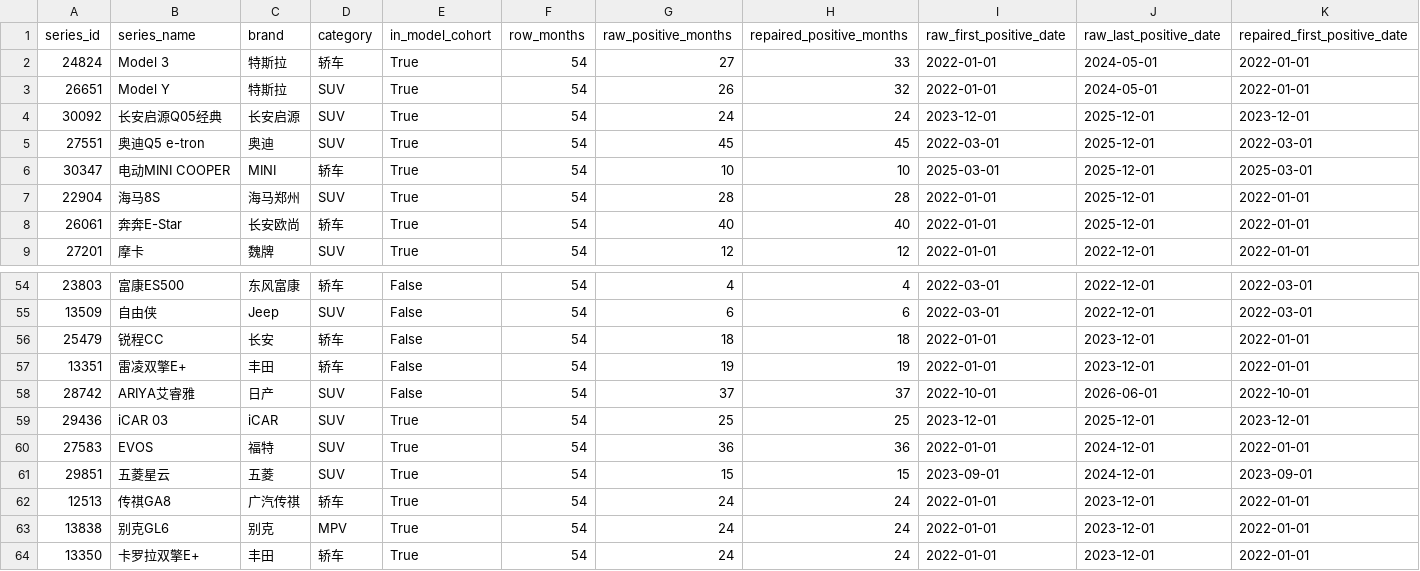
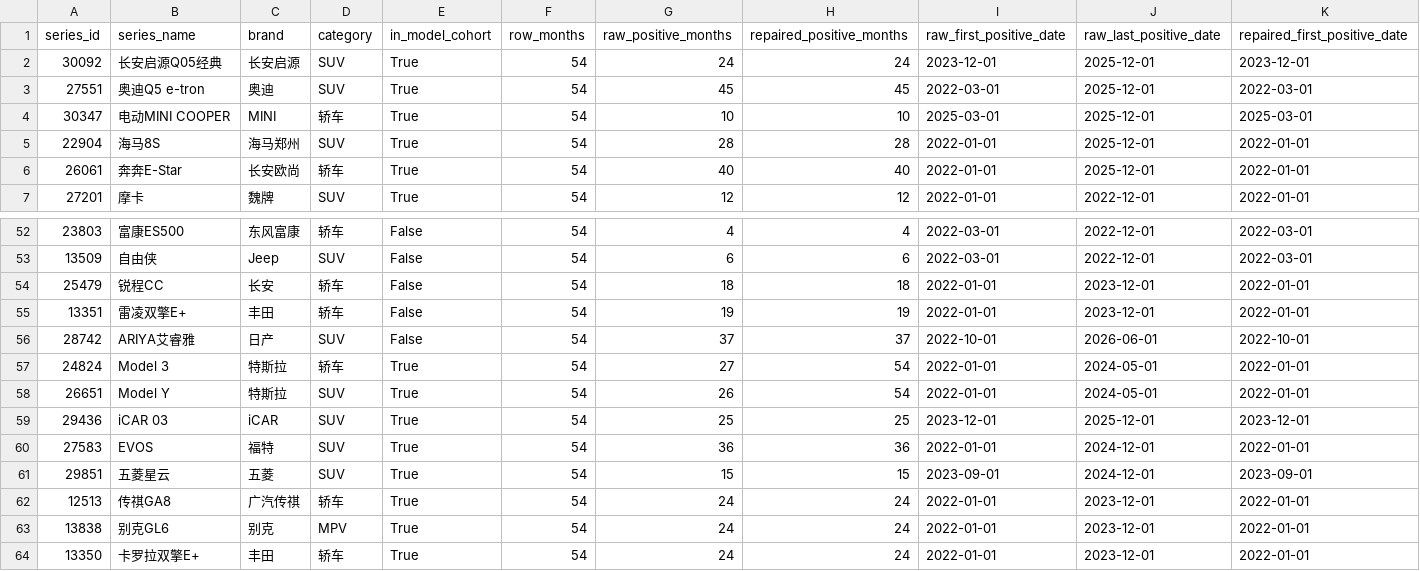
Before and after one commit to Yemyu/china-auto-market-analysis, a CSV file: data/processed/data_quality/sales_series_risk_audit.csv, drawn as a sheet; only a part is shown, gaps mark what is left out; removed rows and columns are numbered as before the commit, all else as after; rows hold the shown columns only; the diff names each change by its address in the sheet, - before the commit and + after, or states it on an @@ line.

```diff
--- a/data/processed/data_quality/sales_series_risk_audit.csv
+++ b/data/processed/data_quality/sales_series_risk_audit.csv
-row 2: 24824 | Model 3 | 特斯拉 | 轿车 | True | 54 | 27 | 33 | 2022-01-01 | 2024-05-01 | 2022-01-01
-row 3: 26651 | Model Y | 特斯拉 | SUV | True | 54 | 26 | 32 | 2022-01-01 | 2024-05-01 | 2022-01-01
+row 57: 24824 | Model 3 | 特斯拉 | 轿车 | True | 54 | 27 | 54 | 2022-01-01 | 2024-05-01 | 2022-01-01
+row 58: 26651 | Model Y | 特斯拉 | SUV | True | 54 | 26 | 54 | 2022-01-01 | 2024-05-01 | 2022-01-01
```
Also changed, not shown: data/processed/data_quality/sales_cutoff_cluster_audit.csv, data/processed/data_quality/sales_manual_verification_queue.csv, 13 other files.
